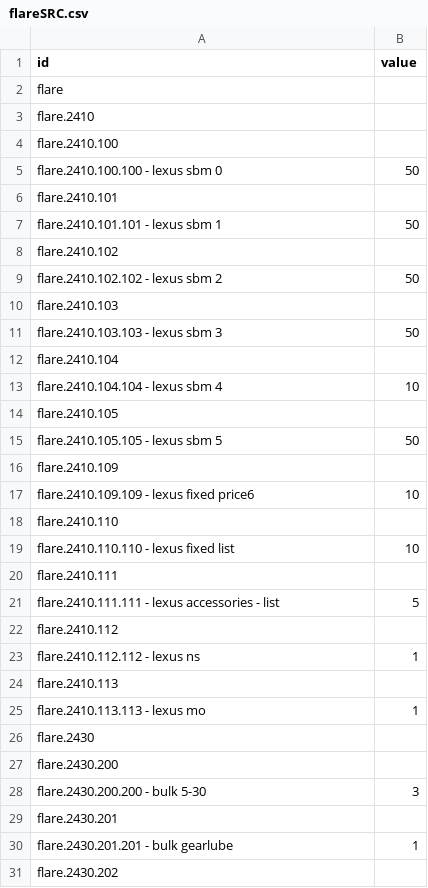
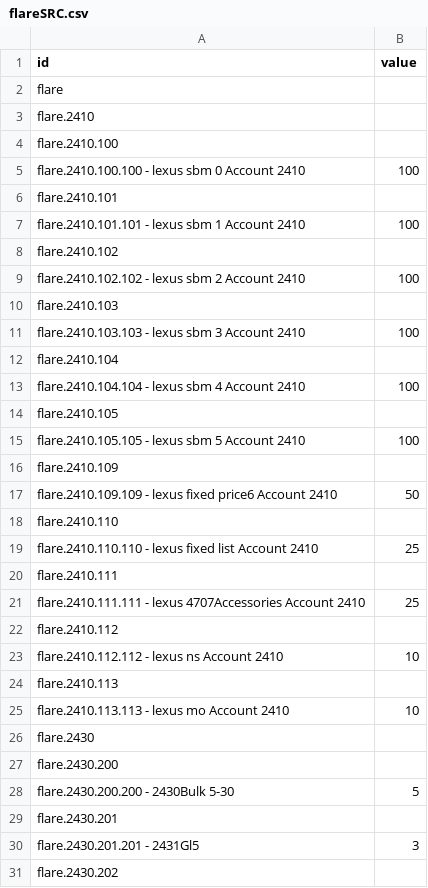
Before and after one commit to JT5RN/PTSREF, a CSV file: flareSRC.csv, drawn as a sheet; only a part is shown; removed rows and columns are numbered as before the commit, all else as after; the diff covers the shown part only; the diff names each change by its address in the sheet, - before the commit and + after, or states it on an @@ line.

```diff
--- a/flareSRC.csv
+++ b/flareSRC.csv
-row 5: flare.2410.100.100 - lexus sbm 0 | 50
+row 5: flare.2410.100.100 - lexus sbm 0 Account 2410 | 100
-row 7: flare.2410.101.101 - lexus sbm 1 | 50
+row 7: flare.2410.101.101 - lexus sbm 1 Account 2410 | 100
-row 9: flare.2410.102.102 - lexus sbm 2 | 50
+row 9: flare.2410.102.102 - lexus sbm 2 Account 2410 | 100
-row 11: flare.2410.103.103 - lexus sbm 3 | 50
+row 11: flare.2410.103.103 - lexus sbm 3 Account 2410 | 100
-row 13: flare.2410.104.104 - lexus sbm 4 | 10
+row 13: flare.2410.104.104 - lexus sbm 4 Account 2410 | 100
-row 15: flare.2410.105.105 - lexus sbm 5 | 50
+row 15: flare.2410.105.105 - lexus sbm 5 Account 2410 | 100
-row 17: flare.2410.109.109 - lexus fixed price6 | 10
+row 17: flare.2410.109.109 - lexus fixed price6 Account 2410 | 50
-row 19: flare.2410.110.110 - lexus fixed list | 10
+row 19: flare.2410.110.110 - lexus fixed list Account 2410 | 25
-row 21: flare.2410.111.111 - lexus accessories - list | 5
+row 21: flare.2410.111.111 - lexus 4707Accessories Account 2410 | 25
-row 23: flare.2410.112.112 - lexus ns | 1
+row 23: flare.2410.112.112 - lexus ns Account 2410 | 10
-row 25: flare.2410.113.113 - lexus mo | 1
+row 25: flare.2410.113.113 - lexus mo Account 2410 | 10
-row 28: flare.2430.200.200 - bulk 5-30 | 3
+row 28: flare.2430.200.200 - 2430Bulk 5-30 | 5
-row 30: flare.2430.201.201 - bulk gearlube | 1
+row 30: flare.2430.201.201 - 2431Gl5 | 3
```
Also changed, not shown: 3 added rows and 3 removed rows elsewhere in this file, 1 other file.
